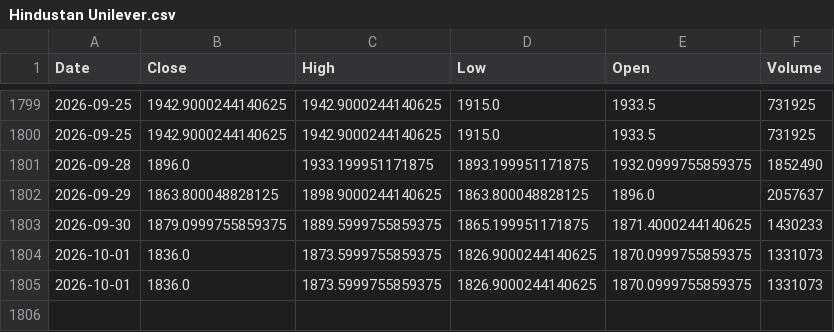
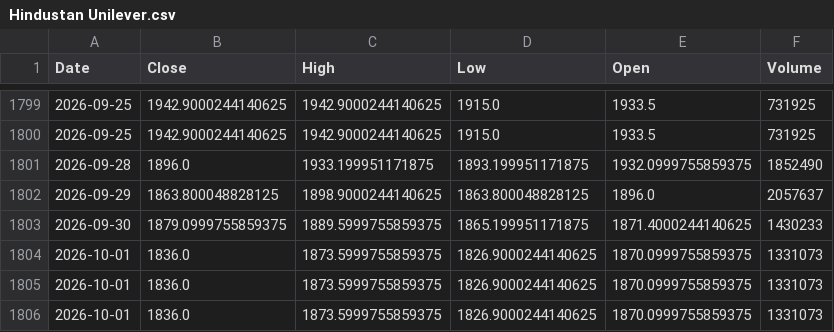
Before and after one commit to gunpreetsingh25/fincast-stock-price-prediction, a CSV file: stock_data/Hindustan Unilever.csv, drawn as a sheet; only a part is shown, gaps mark what is left out; the diff names each change by its address in the sheet, - before the commit and + after, or states it on an @@ line.

```diff
--- a/stock_data/Hindustan Unilever.csv
+++ b/stock_data/Hindustan Unilever.csv
+row 1806: 2026-10-01 | 1836.0 | 1873.5999755859375 | 1826.9000244140625 | 1870.0999755859375 | 1331073
```
Also changed, not shown: stock_data/Adani.csv, stock_data/Larsen & Toubro.csv, 18 other files.
